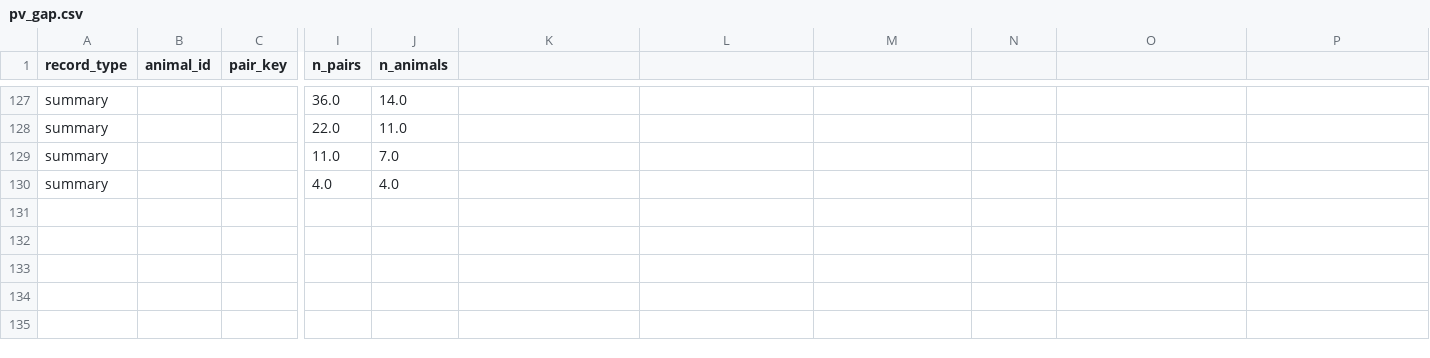
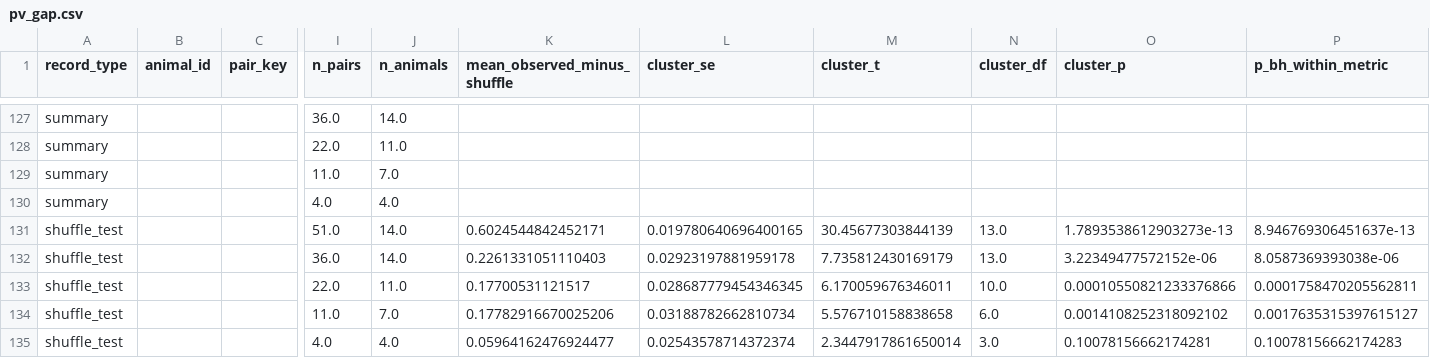
Before and after one commit to iamjiangwu/maze-lifelong-memory, a CSV file: figures/figure_02/data/pv_gap.csv, drawn as a sheet; only a part is shown, gaps mark what is left out; rows hold the shown columns only; the diff names each change by its address in the sheet, - before the commit and + after, or states it on an @@ line.

```diff
--- a/figures/figure_02/data/pv_gap.csv
+++ b/figures/figure_02/data/pv_gap.csv
-K1: (empty)
+K1: mean_observed_minus_shuffle
-L1: (empty)
+L1: cluster_se
-M1: (empty)
+M1: cluster_t
-N1: (empty)
+N1: cluster_df
-O1: (empty)
+O1: cluster_p
-P1: (empty)
+P1: p_bh_within_metric
+row 131: shuffle_test |  |  | 51.0 | 14.0 | 0.6024544842452171 | 0.019780640696400165 | 30.45677303844139 | 13.0 | 1.7893538612903273e-13 | 8.946769306451637e-13
+row 132: shuffle_test |  |  | 36.0 | 14.0 | 0.2261331051110403 | 0.02923197881959178 | 7.735812430169179 | 13.0 | 3.22349477572152e-06 | 8.0587369393038e-06
+row 133: shuffle_test |  |  | 22.0 | 11.0 | 0.17700531121517 | 0.028687779454346345 | 6.170059676346011 | 10.0 | 0.00010550821233376866 | 0.0001758470205562811
+row 134: shuffle_test |  |  | 11.0 | 7.0 | 0.17782916670025206 | 0.03188782662810734 | 5.576710158838658 | 6.0 | 0.0014108252318092102 | 0.0017635315397615127
+row 135: shuffle_test |  |  | 4.0 | 4.0 | 0.05964162476924477 | 0.02543578714372374 | 2.3447917861650014 | 3.0 | 0.10078156662174281 | 0.10078156662174283
```
Also changed, not shown: figures/extended_data_04/data/registered_joint_histogram.csv, figures/extended_data_08/data/panel_c_values.csv, 52 other files.
